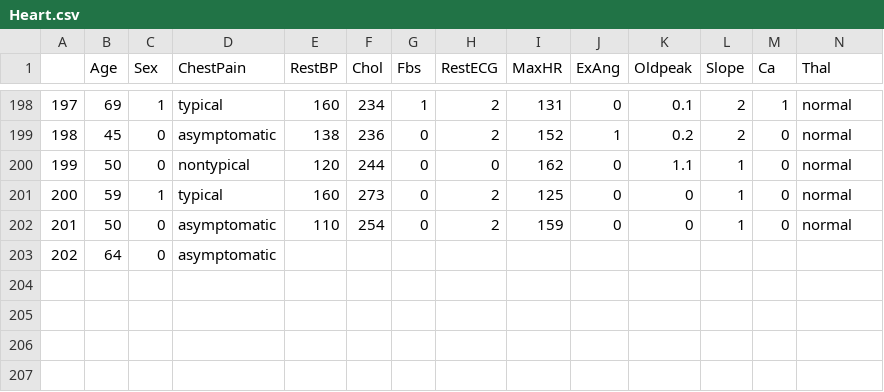
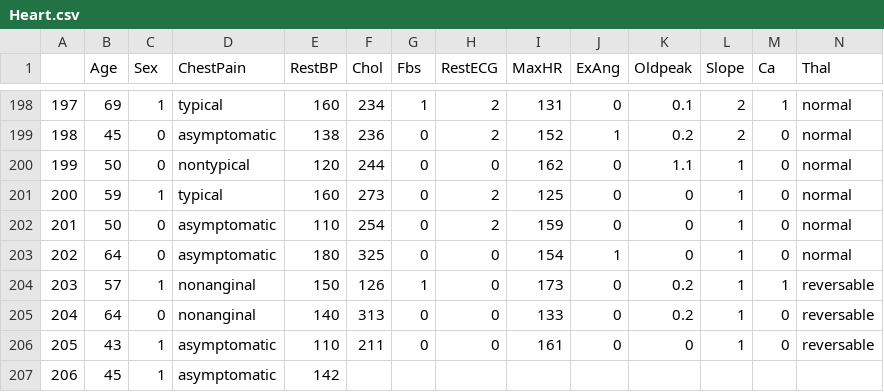
Before and after one commit to qonv/Instruments, a CSV file: data/Heart.csv, drawn as a sheet; only a part is shown, gaps mark what is left out; removed rows and columns are numbered as before the commit, all else as after; rows hold the shown columns only; the diff names each change by its address in the sheet, - before the commit and + after, or states it on an @@ line.

Commit message:
Example added

```diff
--- a/data/Heart.csv
+++ b/data/Heart.csv
-row 203: 202 | 64 | 0 | asymptomatic
+row 203: 202 | 64 | 0 | asymptomatic | 180 | 325 | 0 | 0 | 154 | 1 | 0 | 1 | 0 | normal
+row 204: 203 | 57 | 1 | nonanginal | 150 | 126 | 1 | 0 | 173 | 0 | 0.2 | 1 | 1 | reversable
+row 205: 204 | 64 | 0 | nonanginal | 140 | 313 | 0 | 0 | 133 | 0 | 0.2 | 1 | 0 | reversable
+row 206: 205 | 43 | 1 | asymptomatic | 110 | 211 | 0 | 0 | 161 | 0 | 0 | 1 | 0 | reversable
+row 207: 206 | 45 | 1 | asymptomatic | 142
```
